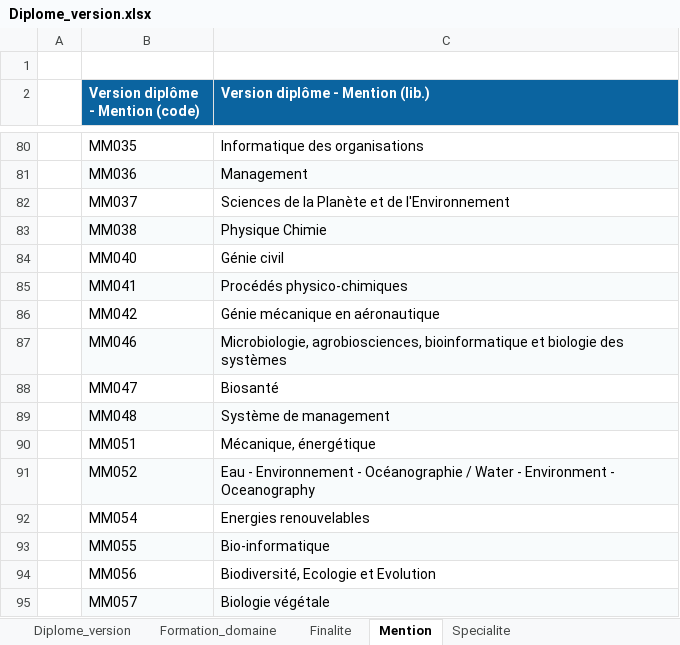
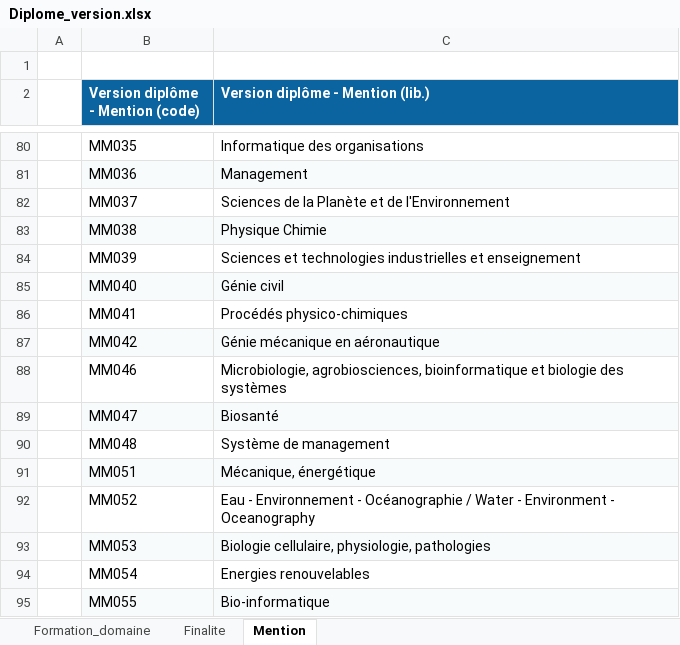
Before and after one commit to ove-ut3/apogee, an Excel workbook: data-raw/data/Diplome_version.xlsx, sheet Mention, drawn as a sheet; only a part is shown, gaps mark what is left out; the shorter side is filled out with more unchanged rows; values as stored, in another font and other column widths than the file's, no borders; addresses are those after the commit; the diff names each change by its address in the sheet, - before the commit and + after, or states it on an @@ line.

```diff
--- a/data-raw/data/Diplome_version.xlsx (sheet Mention)
+++ b/data-raw/data/Diplome_version.xlsx (sheet Mention)
-sheet tab: Diplome_version
-sheet tab: Specialite
+row 84:  | MM039 | Sciences et technologies industrielles et enseignement
-B85:C85 fill: none
+B85:C85 fill: #F8FBFC
-B86:C86 fill: #F8FBFC
+B86:C86 fill: none
-B87:C87 fill: none
+B87:C87 fill: #F8FBFC
-B88:C88 fill: #F8FBFC
+B88:C88 fill: none
-B89:C89 fill: none
+B89:C89 fill: #F8FBFC
-B90:C90 fill: #F8FBFC
+B90:C90 fill: none
-B91:C91 fill: none
+B91:C91 fill: #F8FBFC
-B92:C92 fill: #F8FBFC
+B92:C92 fill: none
+row 93:  | MM053 | Biologie cellulaire, physiologie, pathologies
```
Also changed, not shown: data-raw/data/Composante.xlsx, data-raw/data/Diplome.xlsx, 16 other files.
